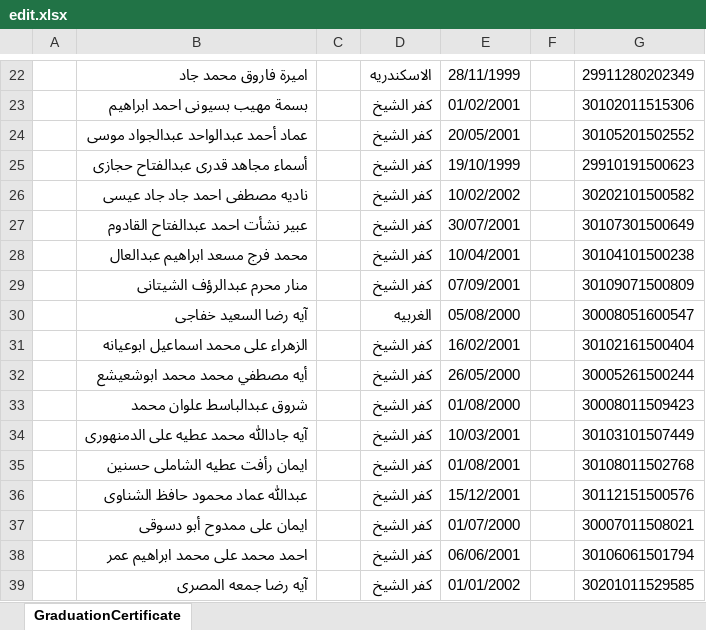
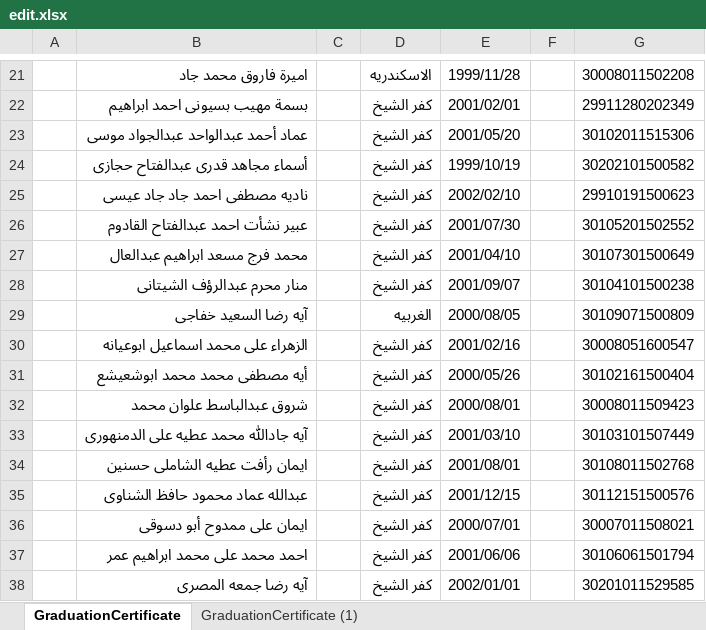
Before and after one commit to eslamghazi/graduationCertificate, an Excel workbook: src/assets/excelSheets/edit.xlsx, sheet GraduationCertificate, drawn as a sheet; only a part is shown, gaps mark what is left out; values as stored, in another font and other column widths than the file's, no borders; addresses are those after the commit; the diff covers the shown part only; the diff names each change by its address in the sheet, - before the commit and + after, or states it on an @@ line.

```diff
--- a/src/assets/excelSheets/edit.xlsx (sheet GraduationCertificate)
+++ b/src/assets/excelSheets/edit.xlsx (sheet GraduationCertificate)
+sheet tab: GraduationCertificate (1)
-E21: 28/11/1999
+E21: 1999/11/28
-G21: 29911280202349
+G21: 30008011502208
-E22: 01/02/2001
+E22: 2001/02/01
-G22: 30102011515306
+G22: 29911280202349
-E23: 20/05/2001
+E23: 2001/05/20
-G23: 30105201502552
+G23: 30102011515306
-E24: 19/10/1999
+E24: 1999/10/19
-G24: 29910191500623
+G24: 30202101500582
-E25: 10/02/2002
+E25: 2002/02/10
-G25: 30202101500582
+G25: 29910191500623
-E26: 30/07/2001
+E26: 2001/07/30
-G26: 30107301500649
+G26: 30105201502552
-E27: 10/04/2001
+E27: 2001/04/10
-G27: 30104101500238
+G27: 30107301500649
-E28: 07/09/2001
+E28: 2001/09/07
-G28: 30109071500809
+G28: 30104101500238
-E29: 05/08/2000
+E29: 2000/08/05
-G29: 30008051600547
+G29: 30109071500809
-E30: 16/02/2001
+E30: 2001/02/16
-G30: 30102161500404
+G30: 30008051600547
-B31: أيه مصطفي محمد محمد ابوشعيشع
+B31: أيه مصطفى محمد محمد ابوشعيشع
-E31: 26/05/2000
+E31: 2000/05/26
-G31: 30005261500244
+G31: 30102161500404
-E32: 01/08/2000
+E32: 2000/08/01
-E33: 10/03/2001
+E33: 2001/03/10
-E34: 01/08/2001
+E34: 2001/08/01
-B35: عبداللّٰه عماد محمود حافظ الشناوى
+B35: عبدالله عماد محمود حافظ الشناوى
-E35: 15/12/2001
+E35: 2001/12/15
-E36: 01/07/2000
+E36: 2000/07/01
-E37: 06/06/2001
+E37: 2001/06/06
-E38: 01/01/2002
+E38: 2002/01/01
```
Also changed, not shown: 56 added rows, 1 removed row, 105 edited cells and cell formats elsewhere in this sheet, src/assets/excelSheets/default.xlsx, 18 other files.
